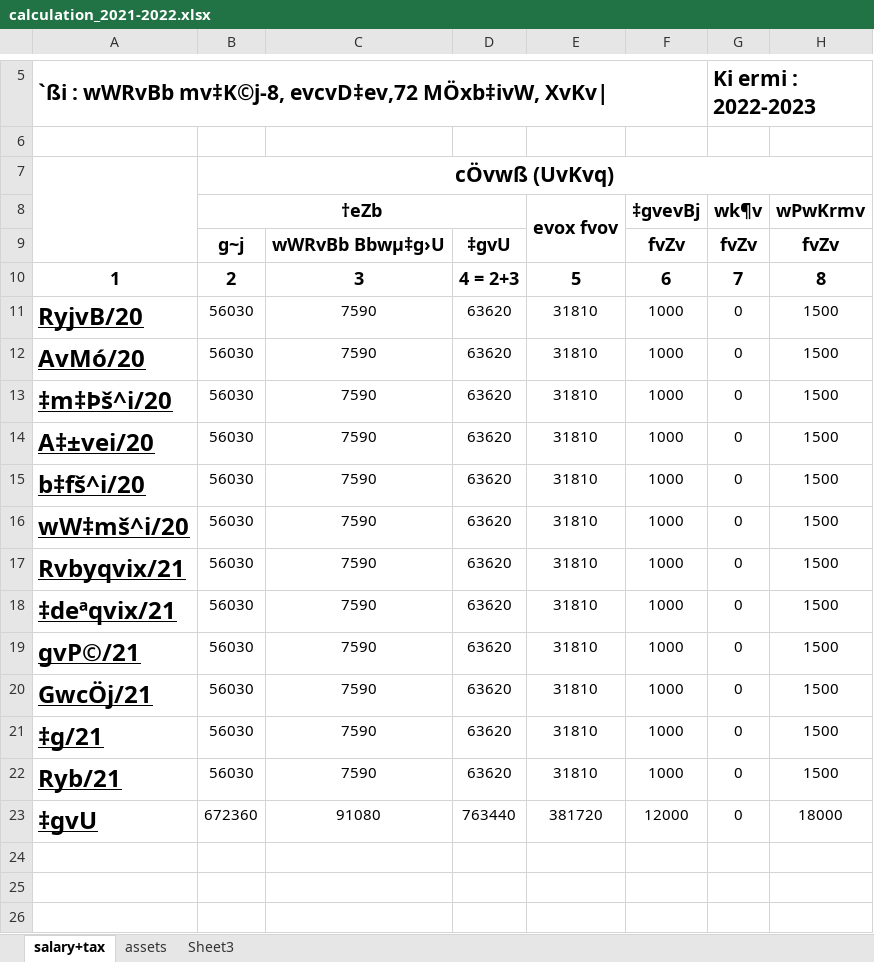
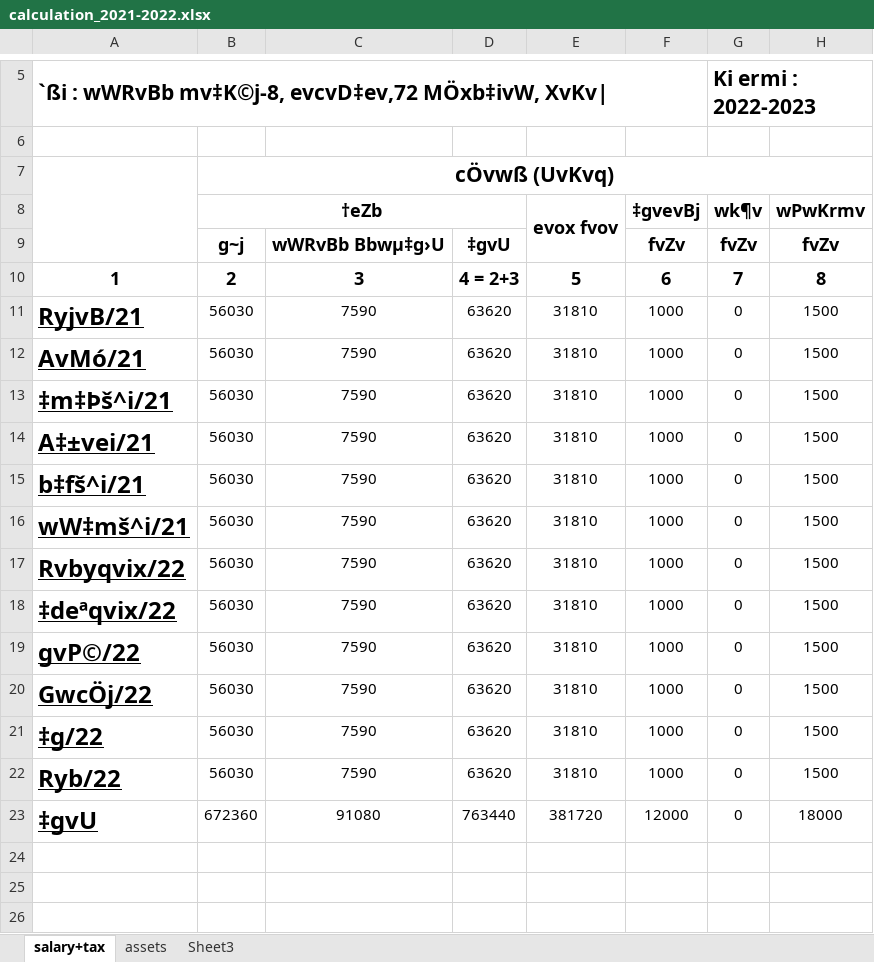
Before and after one commit to dc8r207/Designs_All, an Excel workbook: Xen Jakaria/income Tax/calculation_2021-2022.xlsx, sheet salary+tax, drawn as a sheet; only a part is shown, gaps mark what is left out; values as stored, in another font and other column widths than the file's, no borders; the diff names each change by its address in the sheet, - before the commit and + after, or states it on an @@ line.

Commit message:
Update calculation_2021-2022.xlsx

```diff
--- a/Xen Jakaria/income Tax/calculation_2021-2022.xlsx (sheet salary+tax)
+++ b/Xen Jakaria/income Tax/calculation_2021-2022.xlsx (sheet salary+tax)
-A11: RyjvB/20
+A11: RyjvB/21
-A12: AvMó/20
+A12: AvMó/21
-A13: ‡m‡Þš^i/20
+A13: ‡m‡Þš^i/21
-A14: A‡±vei/20
+A14: A‡±vei/21
-A15: b‡fš^i/20
+A15: b‡fš^i/21
-A16: wW‡mš^i/20
+A16: wW‡mš^i/21
-A17: Rvbyqvix/21
+A17: Rvbyqvix/22
-A18: ‡deªqvix/21
+A18: ‡deªqvix/22
-A19: gvP©/21
+A19: gvP©/22
-A20: GwcÖj/21
+A20: GwcÖj/22
-A21: ‡g/21
+A21: ‡g/22
-A22: Ryb/21
+A22: Ryb/22
```
